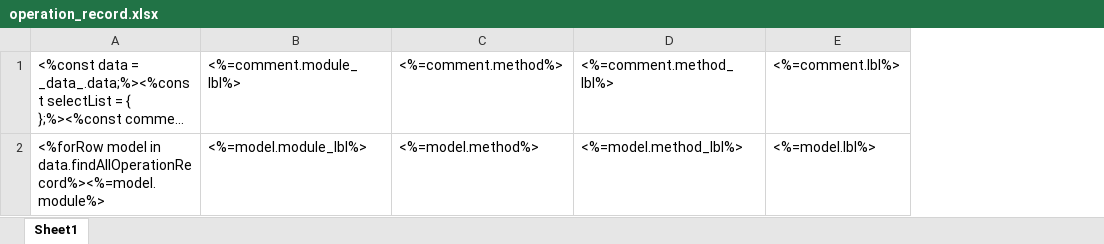
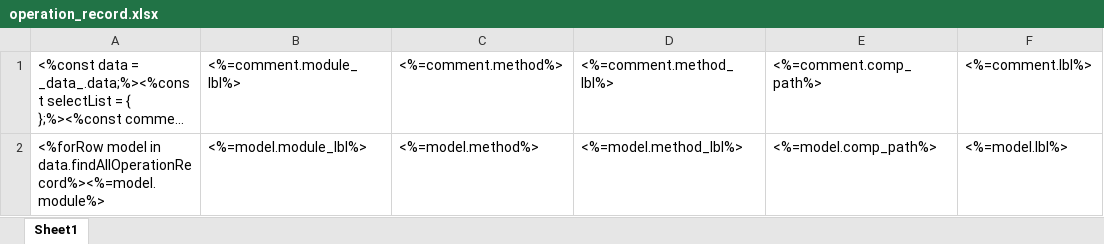
Before and after one commit to shakesoft/nest, an Excel workbook: codegen/__out__/pc/public/excel_template/base/operation_record.xlsx, sheet Sheet1, drawn as a sheet; only a part is shown; long unchanged cells end in …; values as stored, in another font and other column widths than the file's, no borders; the diff names each change by its address in the sheet, - before the commit and + after, or states it on an @@ line.

Commit message:
操作记录 comp_path

```diff
--- a/codegen/__out__/pc/public/excel_template/base/operation_record.xlsx (sheet Sheet1)
+++ b/codegen/__out__/pc/public/excel_template/base/operation_record.xlsx (sheet Sheet1)
+column E, rows 1-2: <%=comment.comp_path%> | <%=model.comp_path%>
```
Also changed, not shown: pc/public/excel_template/base/operation_record.xlsx, 12 other files.
